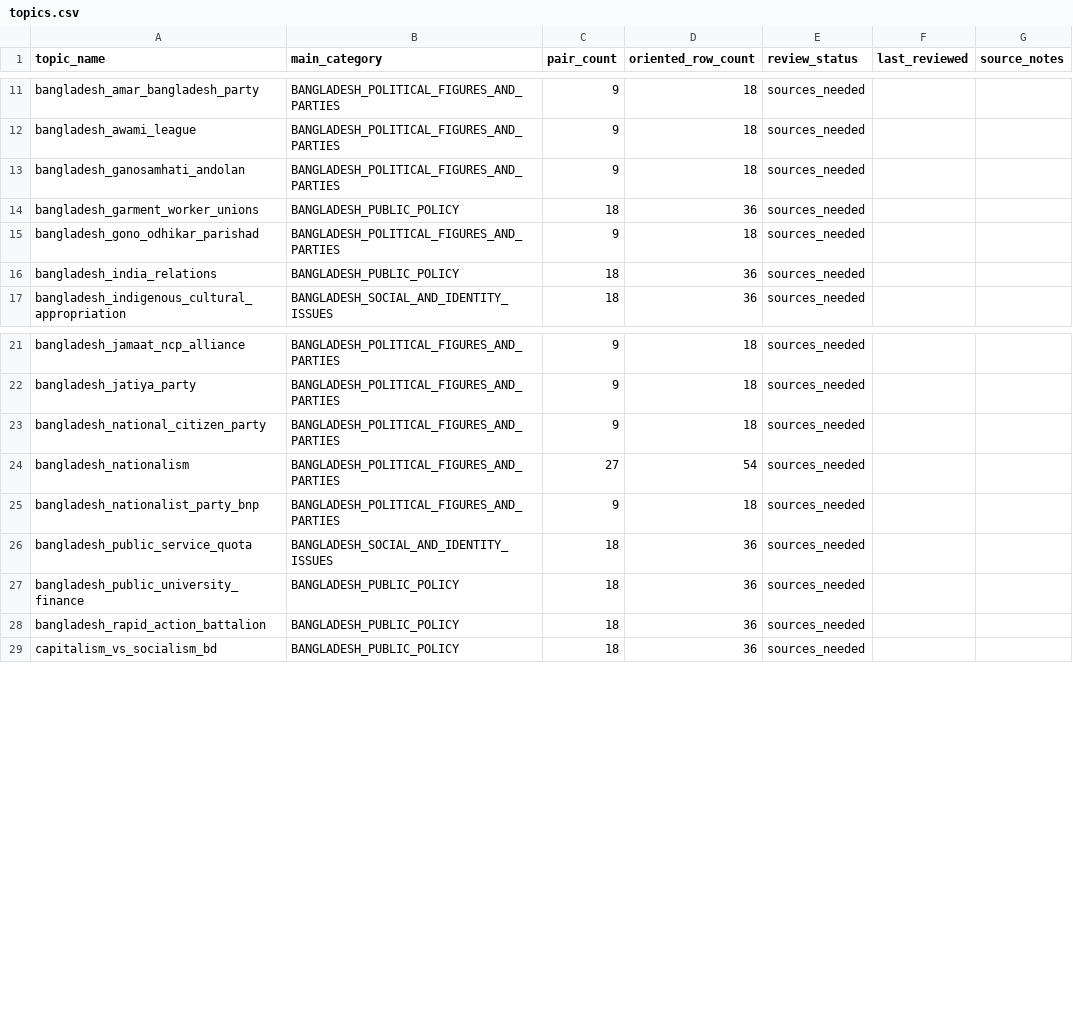
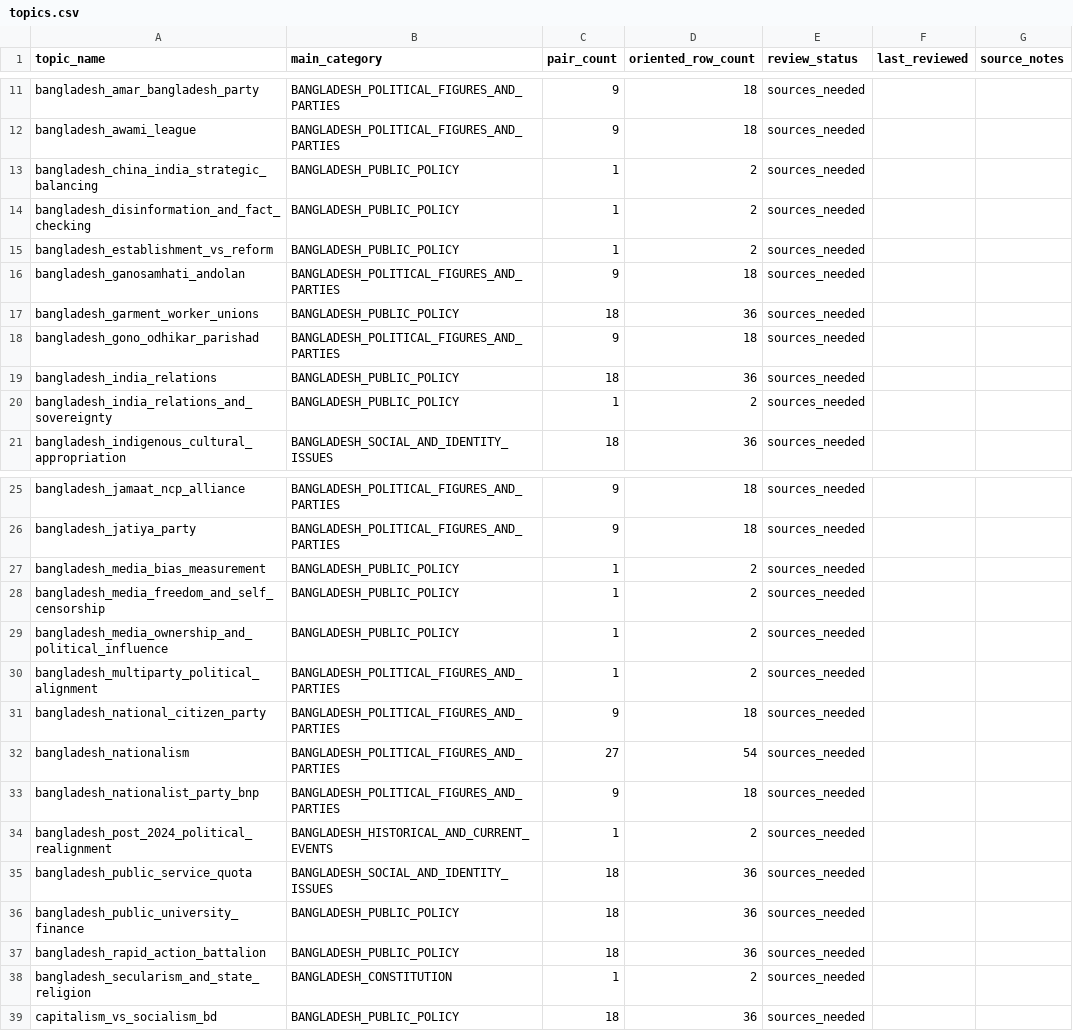
Before and after one commit to aaw4949/bangladesh-political-eval-set, a CSV file: metadata/topics.csv, drawn as a sheet; only a part is shown, gaps mark what is left out; the diff names each change by its address in the sheet, - before the commit and + after, or states it on an @@ line.

Commit message:
Update topic metadata for research additions

```diff
--- a/metadata/topics.csv
+++ b/metadata/topics.csv
+row 13: bangladesh_china_india_strategic_balancing | BANGLADESH_PUBLIC_POLICY | 1 | 2 | sources_needed
+row 14: bangladesh_disinformation_and_fact_checking | BANGLADESH_PUBLIC_POLICY | 1 | 2 | sources_needed
+row 15: bangladesh_establishment_vs_reform | BANGLADESH_PUBLIC_POLICY | 1 | 2 | sources_needed
+row 20: bangladesh_india_relations_and_sovereignty | BANGLADESH_PUBLIC_POLICY | 1 | 2 | sources_needed
+row 27: bangladesh_media_bias_measurement | BANGLADESH_PUBLIC_POLICY | 1 | 2 | sources_needed
+row 28: bangladesh_media_freedom_and_self_censorship | BANGLADESH_PUBLIC_POLICY | 1 | 2 | sources_needed
+row 29: bangladesh_media_ownership_and_political_influence | BANGLADESH_PUBLIC_POLICY | 1 | 2 | sources_needed
+row 30: bangladesh_multiparty_political_alignment | BANGLADESH_POLITICAL_FIGURES_AND_PARTIES | 1 | 2 | sources_needed
+row 34: bangladesh_post_2024_political_realignment | BANGLADESH_HISTORICAL_AND_CURRENT_EVENTS | 1 | 2 | sources_needed
+row 38: bangladesh_secularism_and_state_religion | BANGLADESH_CONSTITUTION | 1 | 2 | sources_needed
```
